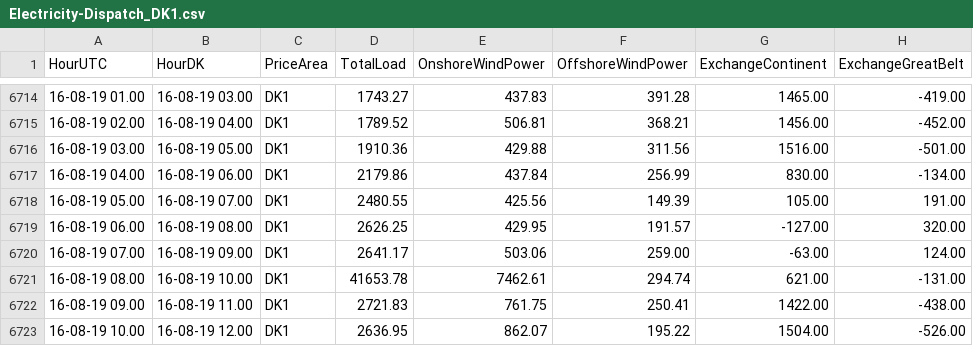
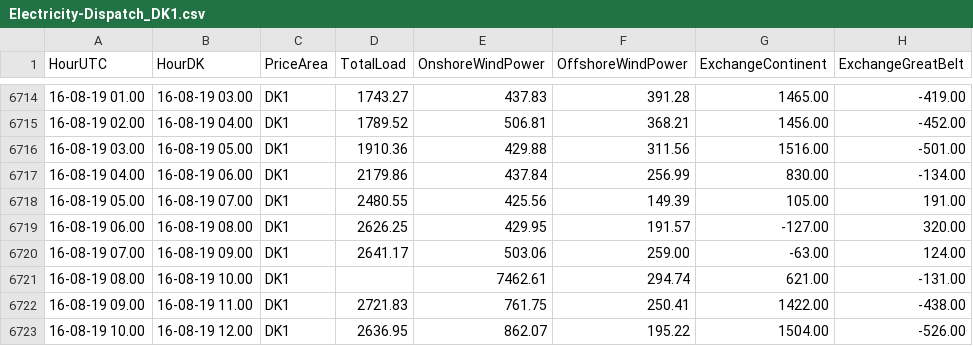
Before and after one commit to edxu96/Optivest.jl, a CSV file: Power-System/PIED/data/Electricity-Dispatch_DK1.csv, drawn as a sheet; only a part is shown, gaps mark what is left out; the diff names each change by its address in the sheet, - before the commit and + after, or states it on an @@ line.

```diff
--- a/Power-System/PIED/data/Electricity-Dispatch_DK1.csv
+++ b/Power-System/PIED/data/Electricity-Dispatch_DK1.csv
-D6721 (TotalLoad): 41653.78
+D6721 (TotalLoad): (empty)
```
Also changed, not shown: Power-System/PIED/results/c_fix_wind-1000000/mat_wind_u.csv, 11 other files.
